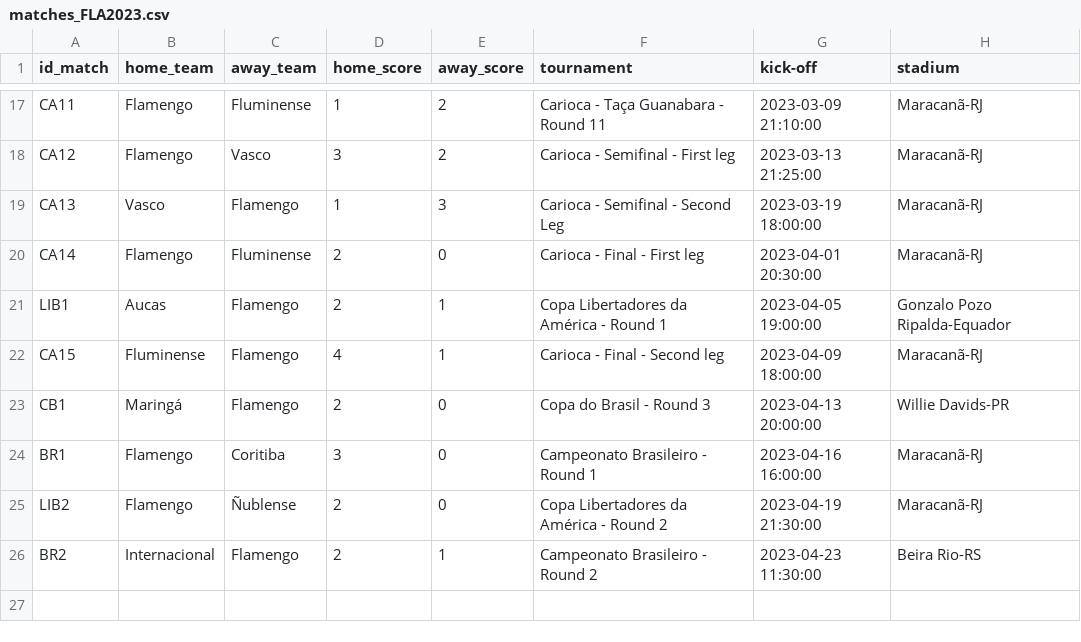
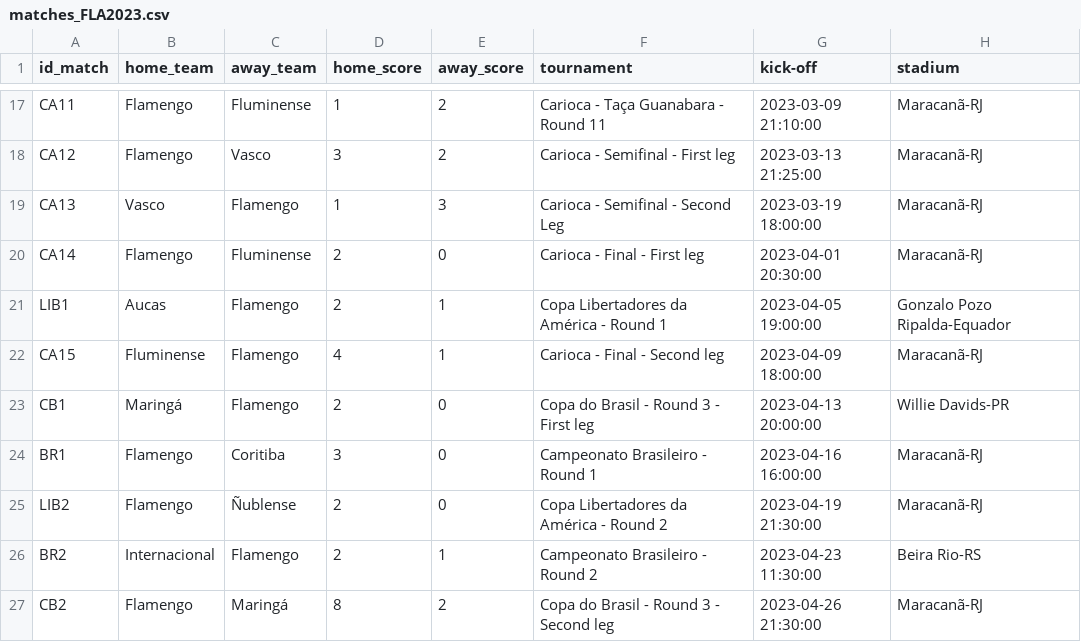
Before and after one commit to williamjouse/jogos-Flamengo-2023, a CSV file: matches_FLA2023.csv, drawn as a sheet; only a part is shown, gaps mark what is left out.

```diff
--- a/matches_FLA2023.csv
+++ b/matches_FLA2023.csv
@@ -22,3 +22,3 @@ LIB1,Aucas,Flamengo,2,1,Copa Libertadores da América - Round 1,2023-04-05 19:00
 CA15,Fluminense,Flamengo,4,1,Carioca - Final - Second leg,2023-04-09 18:00:00,Maracanã-RJ
-CB1,Maringá,Flamengo,2,0,Copa do Brasil - Round 3,2023-04-13 20:00:00,Willie Davids-PR
+CB1,Maringá,Flamengo,2,0,Copa do Brasil - Round 3 - First leg,2023-04-13 20:00:00,Willie Davids-PR
 BR1,Flamengo,Coritiba,3,0,Campeonato Brasileiro - Round 1,2023-04-16 16:00:00,Maracanã-RJ
@@ -26 +26,2 @@ LIB2,Flamengo,Ñublense,2,0,Copa Libertadores da América - Round 2,2023-04-19 2
 BR2,Internacional,Flamengo,2,1,Campeonato Brasileiro - Round 2,2023-04-23 11:30:00,Beira Rio-RS
+CB2,Flamengo,Maringá,8,2,Copa do Brasil - Round 3 - Second leg,2023-04-26 21:30:00,Maracanã-RJ
```
Also changed, not shown: goal_scorers.csv, 2 other files.
